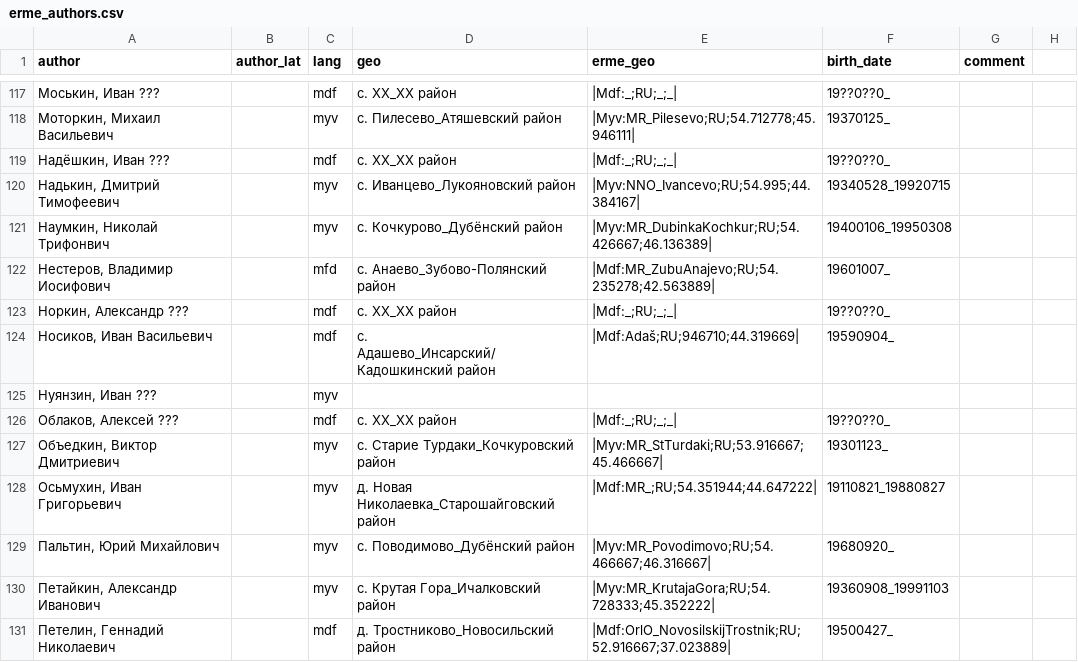
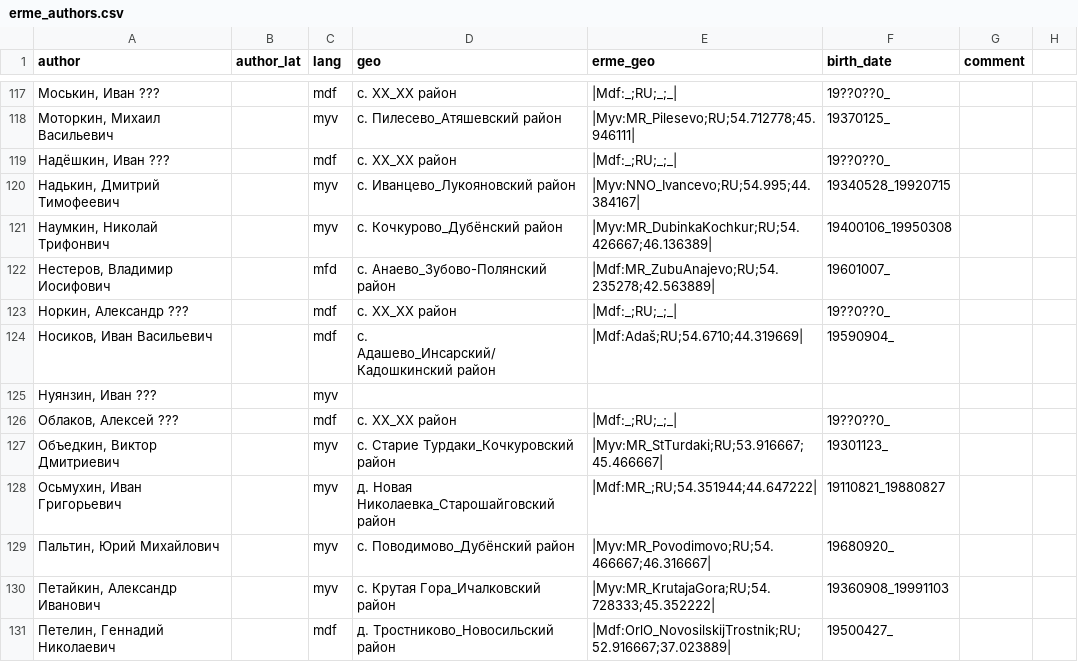
Before and after one commit to rueter/rueter.github.io, a CSV file: emerald/erme/erme_authors.csv, drawn as a sheet; only a part is shown, gaps mark what is left out.

Commit message:
Update erme_authors.csv

```diff
--- a/emerald/erme/erme_authors.csv
+++ b/emerald/erme/erme_authors.csv
@@ -123,3 +123,3 @@ author,author_lat,lang,geo,erme_geo,birth_date,comment
 "Норкин, Александр ???",,mdf,с. ХХ_ХХ район,|Mdf:_;RU;_;_|,19??0??0_,
-"Носиков, Иван Васильевич",,mdf,с. Адашево_Инсарский/Кадошкинский район,|Mdf:Adaš;RU;946710;44.319669|,19590904_,
+"Носиков, Иван Васильевич",,mdf,с. Адашево_Инсарский/Кадошкинский район,|Mdf:Adaš;RU;54.6710;44.319669|,19590904_,
 "Нуянзин, Иван ???",,myv,,,,
```
